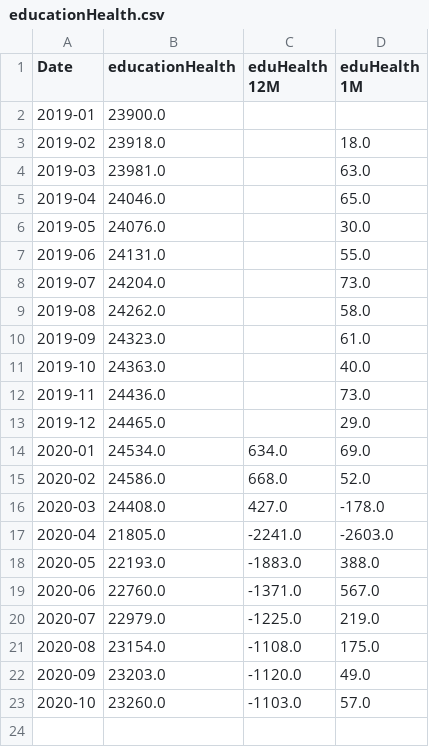
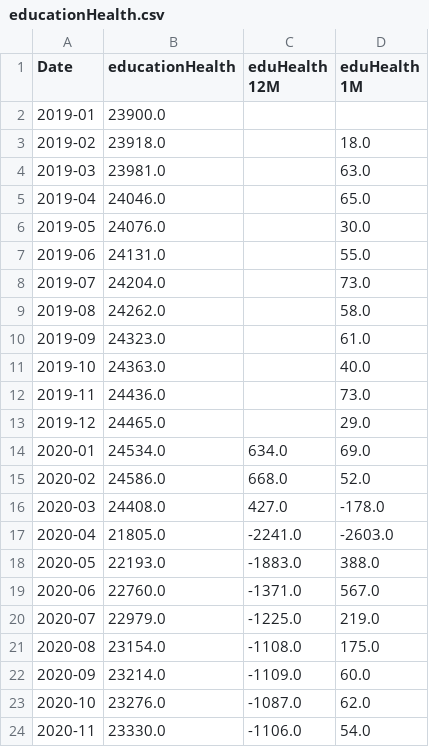
Before and after one commit to cansu-freeman/indicator-app, a CSV file: data/payroll-jobs-by-sector/educationHealth.csv, drawn as a sheet.

```diff
--- a/data/payroll-jobs-by-sector/educationHealth.csv
+++ b/data/payroll-jobs-by-sector/educationHealth.csv
@@ -21,3 +21,4 @@ Date,educationHealth,eduHealth 12M,eduHealth 1M
 2020-08,23154.0,-1108.0,175.0
-2020-09,23203.0,-1120.0,49.0
-2020-10,23260.0,-1103.0,57.0
+2020-09,23214.0,-1109.0,60.0
+2020-10,23276.0,-1087.0,62.0
+2020-11,23330.0,-1106.0,54.0
```
Also changed, not shown: data/PayrollJobs.csv, data/payroll-jobs-by-sector/jobsSector_MoM.csv, 17 other files.
